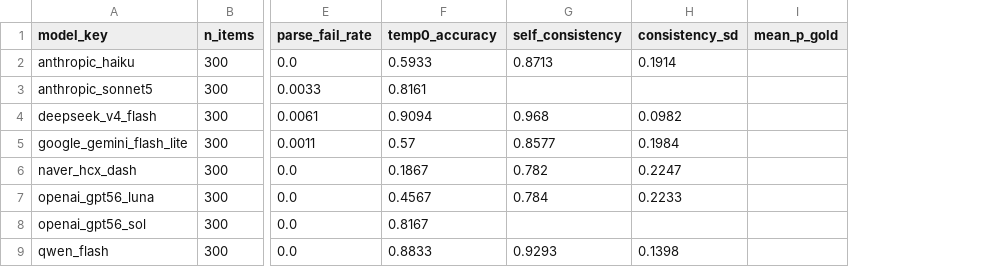
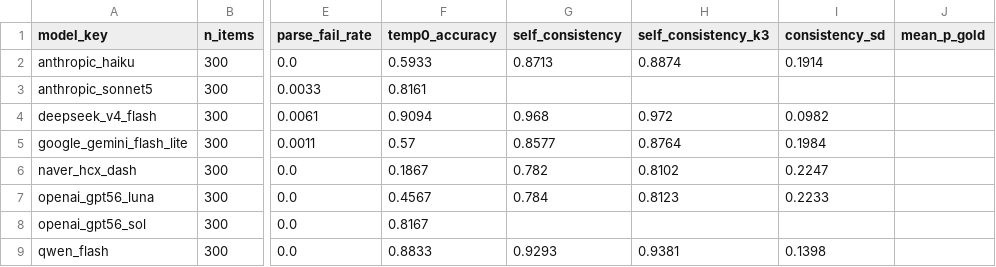
Before and after one commit to Exom9434/llm_trafic_router, a CSV file: V2/runner/outputs/noise_floor.csv, drawn as a sheet; only a part is shown, gaps mark what is left out; the diff names each change by its address in the sheet, - before the commit and + after, or states it on an @@ line.

```diff
--- a/V2/runner/outputs/noise_floor.csv
+++ b/V2/runner/outputs/noise_floor.csv
+column H (self_consistency_k3), rows 2-9: 0.8874 |  | 0.972 | 0.8764 | 0.8102 | 0.8123 |  | 0.9381
```
Also changed, not shown: 6 other files.
